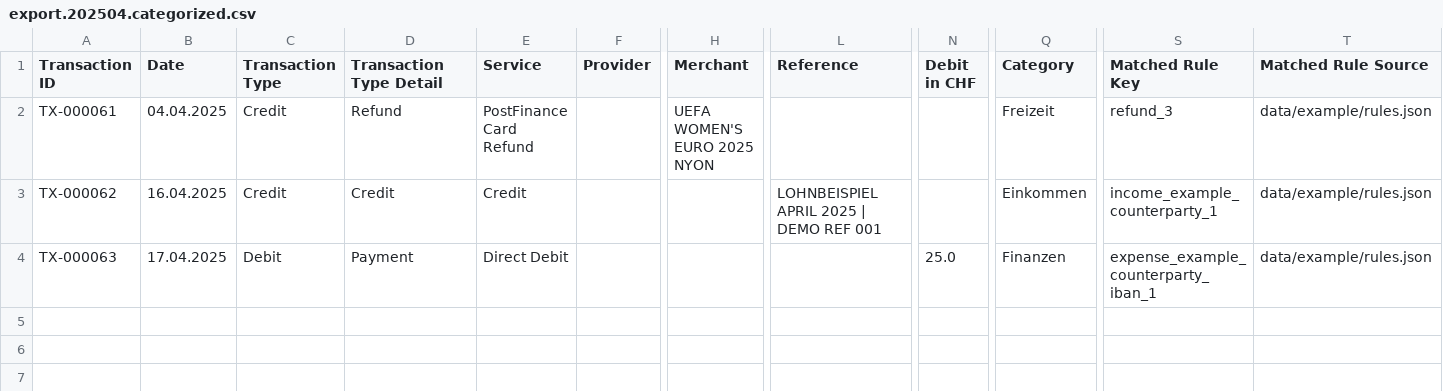
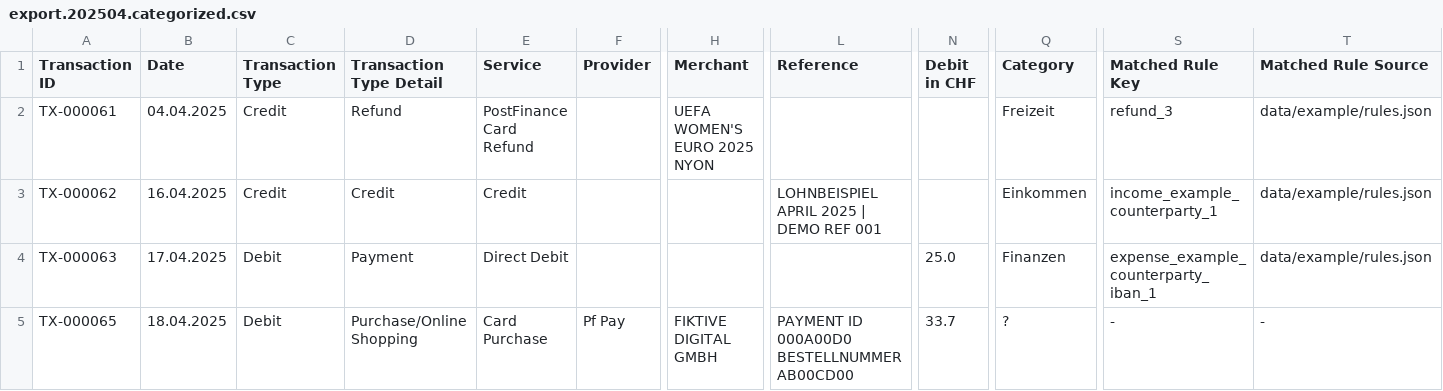
Before and after one commit to rauricus/Budget-Analysis-Tool, a CSV file: data/example/output/export.202504.categorized.csv, drawn as a sheet; only a part is shown, gaps mark what is left out; rows hold the shown columns only; the diff names each change by its address in the sheet, - before the commit and + after, or states it on an @@ line.

```diff
--- a/data/example/output/export.202504.categorized.csv
+++ b/data/example/output/export.202504.categorized.csv
+row 5: TX-000065 | 18.04.2025 | Debit | Purchase/Online Shopping | Card Purchase | Pf Pay | FIKTIVE DIGITAL GMBH | PAYMENT ID 000A00D0 BESTELLNUMMER AB00CD00 | 33.7 | ? | - | -
```
Also changed, not shown: 3 other files.
